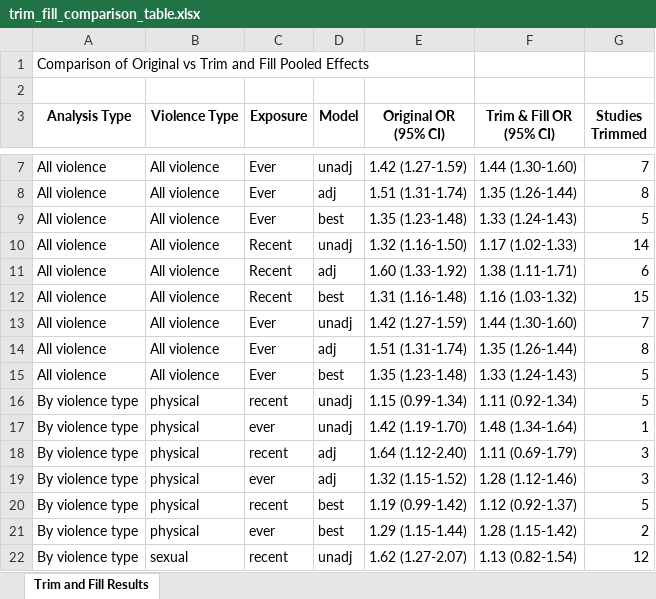
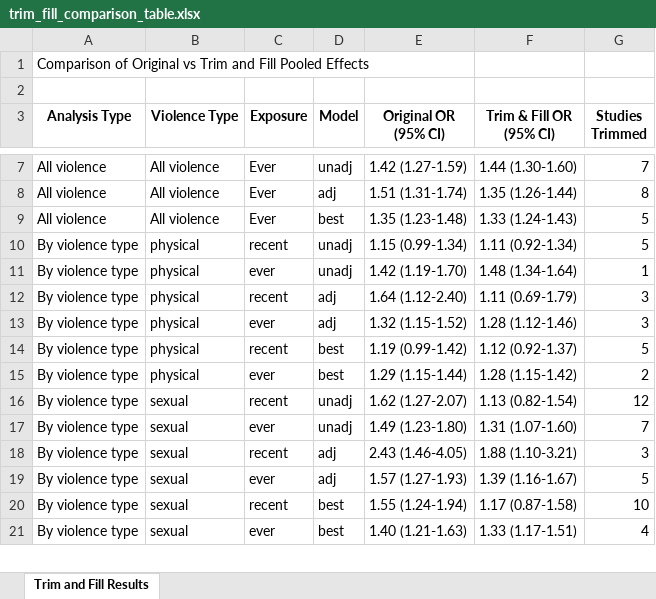
Before and after one commit to JoshuaDaweUoB/Structural-Barriers-FSW-Review, an Excel workbook: Plots/trim_fill_comparison_table.xlsx, sheet Trim and Fill Results, drawn as a sheet; only a part is shown, gaps mark what is left out; the shorter side is filled out with more unchanged rows; values as stored, in another font and other column widths than the file's, no borders; the diff names each change by its address in the sheet, - before the commit and + after, or states it on an @@ line.

Commit message:
added sensitivity analysis

```diff
--- a/Plots/trim_fill_comparison_table.xlsx (sheet Trim and Fill Results)
+++ b/Plots/trim_fill_comparison_table.xlsx (sheet Trim and Fill Results)
-row 10: All violence | All violence | Recent | unadj | 1.32 (1.16-1.50) | 1.17 (1.02-1.33) | 14
-row 11: All violence | All violence | Recent | adj | 1.60 (1.33-1.92) | 1.38 (1.11-1.71) | 6
-row 12: All violence | All violence | Recent | best | 1.31 (1.16-1.48) | 1.16 (1.03-1.32) | 15
-row 13: All violence | All violence | Ever | unadj | 1.42 (1.27-1.59) | 1.44 (1.30-1.60) | 7
-row 14: All violence | All violence | Ever | adj | 1.51 (1.31-1.74) | 1.35 (1.26-1.44) | 8
-row 15: All violence | All violence | Ever | best | 1.35 (1.23-1.48) | 1.33 (1.24-1.43) | 5
```
Also changed, not shown: Final data extraction cleaned.xlsx, Final data extraction_checked_clean.xlsx, 17 other files.
